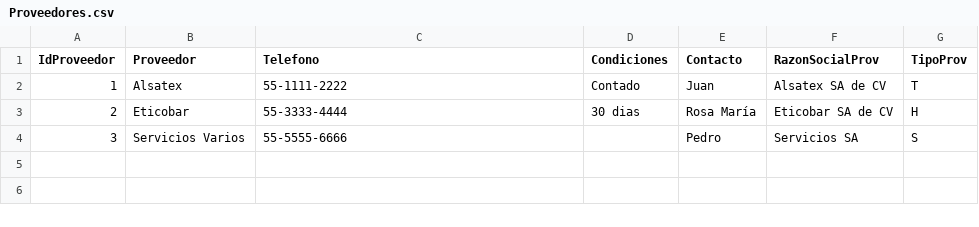
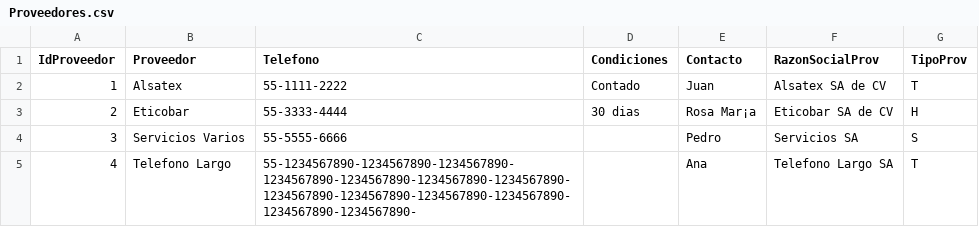
Before and after one commit to DanFrModa/Respaldo-Control-CLAUDE, a CSV file: backend/migracion/__fixtures__/tablas/Proveedores.csv, drawn as a sheet.

```diff
--- a/backend/migracion/__fixtures__/tablas/Proveedores.csv
+++ b/backend/migracion/__fixtures__/tablas/Proveedores.csv
@@ -2,3 +2,4 @@ IdProveedor,Proveedor,Telefono,Condiciones,Contacto,RazonSocialProv,TipoProv
 1,Alsatex,55-1111-2222,Contado,Juan,Alsatex SA de CV,T
-2,Eticobar,55-3333-4444,30 dias,Rosa María,Eticobar SA de CV,H
+2,Eticobar,55-3333-4444,30 dias,Rosa Mar¡a,Eticobar SA de CV,H
 3,Servicios Varios,55-5555-6666,,Pedro,Servicios SA,S
+4,Telefono Largo,55-1234567890-1234567890-1234567890-1234567890-1234567890-1234567890-1234567890-1234567890-1234567890-1234567890-1234567890-1234567890-1234567890-,,Ana,Telefono Largo SA,T
```
Also changed, not shown: backend/migracion/__fixtures__/tablas/Habilitacion.csv, backend/migracion/__fixtures__/tablas/Maquileros.csv, 36 other files.
